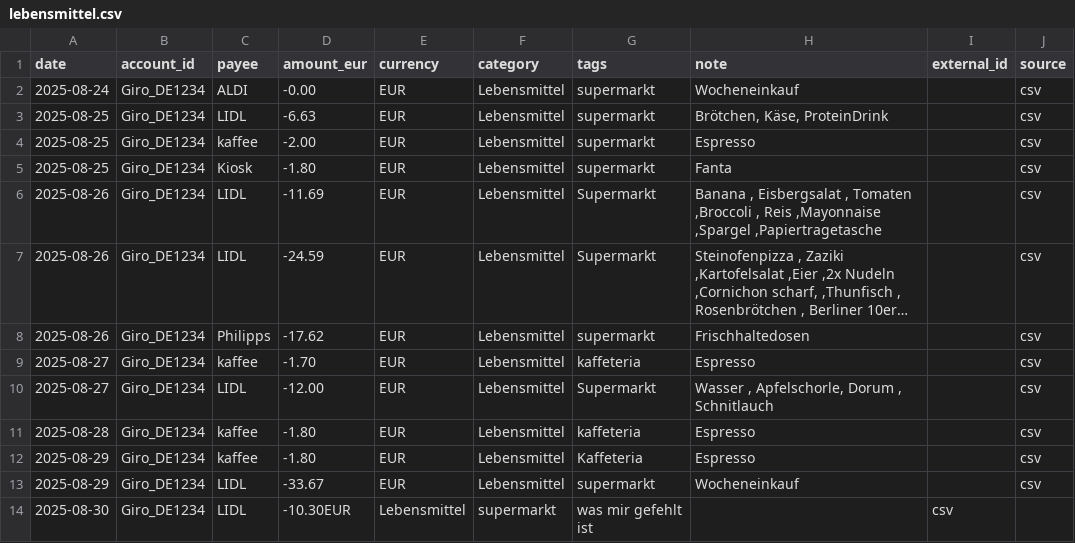
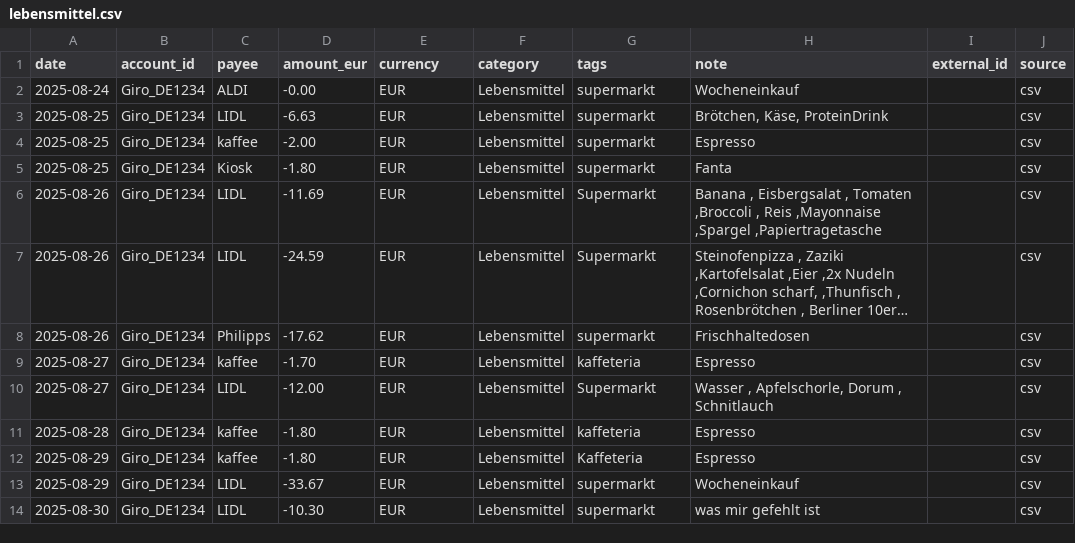
Before and after one commit to abdel0909/finanz-agent, a CSV file: data/inbox/lebensmittel.csv, drawn as a sheet; long unchanged cells end in ….

Commit message:
Update lebensmittel.csv

```diff
--- a/data/inbox/lebensmittel.csv
+++ b/data/inbox/lebensmittel.csv
@@ -13,2 +13,2 @@ date,account_id,payee,amount_eur,currency,category,tags,note,external_id,source
 2025-08-29,Giro_DE1234,LIDL,-33.67,EUR,Lebensmittel,supermarkt,"Wocheneinkauf",,csv
-2025-08-30,Giro_DE1234,LIDL,-10.30EUR,Lebensmittel,supermarkt,"was mir gefehlt ist ",,csv
+2025-08-30,Giro_DE1234,LIDL,-10.30,EUR,Lebensmittel,supermarkt,"was mir gefehlt ist ",,csv
```
